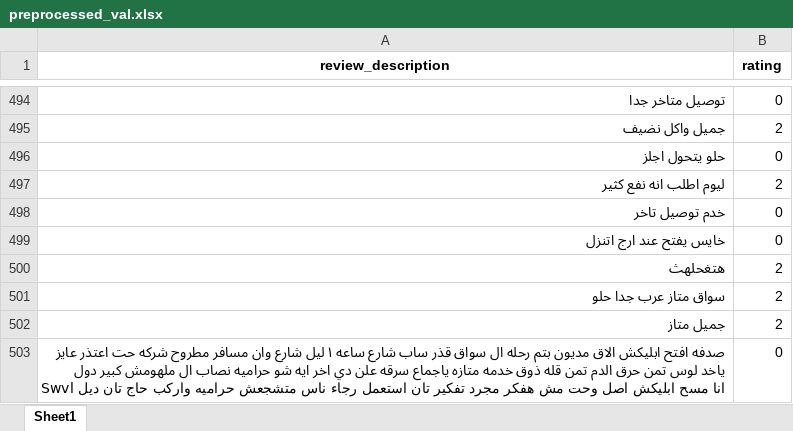
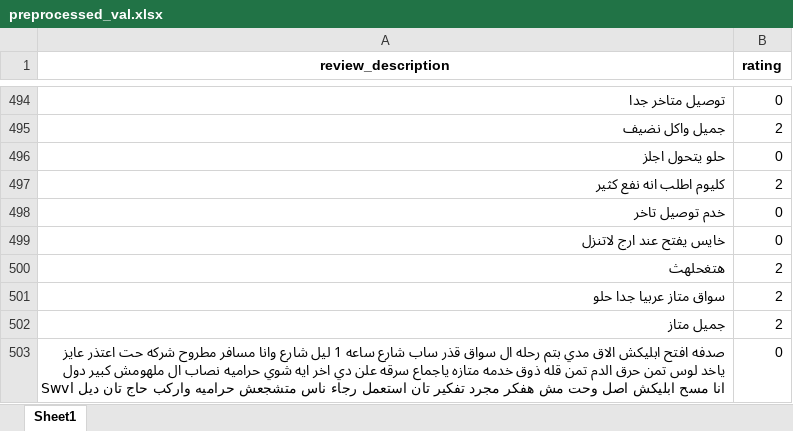
Before and after one commit to Mena-Saleh/Neural-Networks-Deep-Learning-SCO-411, an Excel workbook: Project Arabic Sentiment Analysis/preprocessed_val.xlsx, sheet Sheet1, drawn as a sheet; only a part is shown, gaps mark what is left out; values as stored, in another font and other column widths than the file's, no borders; the diff covers the shown part only; the diff names each change by its address in the sheet, - before the commit and + after, or states it on an @@ line.

```diff
--- a/Project Arabic Sentiment Analysis/preprocessed_val.xlsx (sheet Sheet1)
+++ b/Project Arabic Sentiment Analysis/preprocessed_val.xlsx (sheet Sheet1)
-A497 (review_description): ليوم اطلب انه نفع كثير
+A497 (review_description): كليوم اطلب انه نفع كثير
-A499 (review_description): خايس يفتح عند ارج اتنزل
+A499 (review_description): خايس يفتح عند ارج لاتنزل
-A501 (review_description): سواق متاز عرب جدا حلو
+A501 (review_description): سواق متاز عربيا جدا حلو
-A503 (review_description): …ابليكش الاق مديون بتم رحله ال سواق قذر ساب شارع ساعه ١ ليل شارع وان مسافر مطروح شركه حت اعتذر عايز ياخد لوس تمن حرق الدم تمن قله ذوق خدمه متازه ياجماع سرقه علن دي اخر ايه شو حراميه نصاب…
+A503 (review_description): …ابليكش الاق مدي بتم رحله ال سواق قذر ساب شارع ساعه 1 ليل شارع وانا مسافر مطروح شركه حت اعتذر عايز ياخد لوس تمن حرق الدم تمن قله ذوق خدمه متازه ياجماع سرقه علن دي اخر ايه شوي حراميه نصاب…
```
Also changed, not shown: 413 edited cells elsewhere in this sheet, 8 other files.
